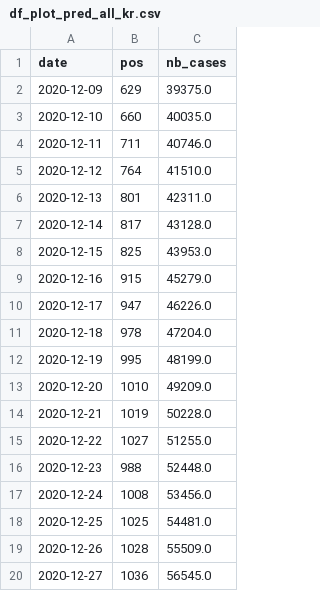
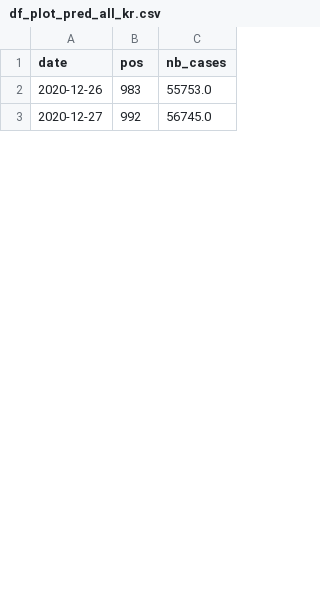
Before and after one commit to jeugregg/coronavirusModel, a CSV file: df_plot_pred_all_kr.csv, drawn as a sheet; only a part is shown; the diff covers the shown part only.

```diff
--- a/df_plot_pred_all_kr.csv
+++ b/df_plot_pred_all_kr.csv
@@ -1,20 +1,3 @@
 date,pos,nb_cases
-2020-12-09,629,39375.0
-2020-12-10,660,40035.0
-2020-12-11,711,40746.0
-2020-12-12,764,41510.0
-2020-12-13,801,42311.0
-2020-12-14,817,43128.0
-2020-12-15,825,43953.0
-2020-12-16,915,45279.0
-2020-12-17,947,46226.0
-2020-12-18,978,47204.0
-2020-12-19,995,48199.0
-2020-12-20,1010,49209.0
-2020-12-21,1019,50228.0
-2020-12-22,1027,51255.0
-2020-12-23,988,52448.0
-2020-12-24,1008,53456.0
-2020-12-25,1025,54481.0
-2020-12-26,1028,55509.0
-2020-12-27,1036,56545.0
+2020-12-26,983,55753.0
+2020-12-27,992,56745.0
```
Also changed, not shown: 17 added rows and 86 edited cells elsewhere in this file, df_feat_fr.csv, df_meteo_fr.csv, 12 other files.
